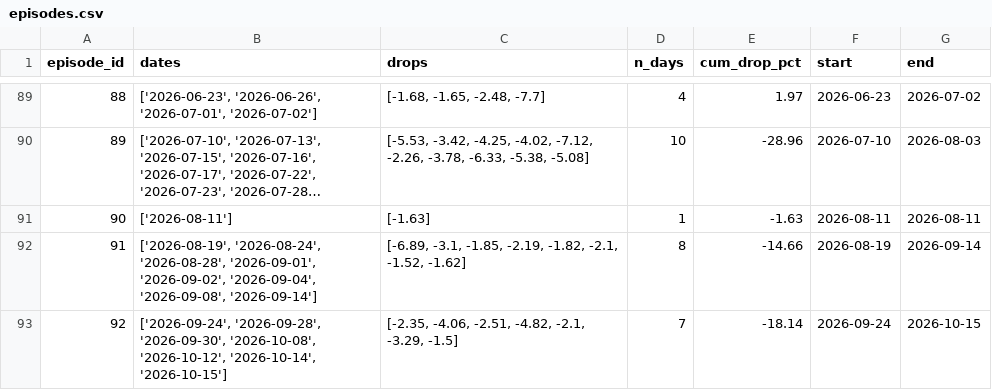
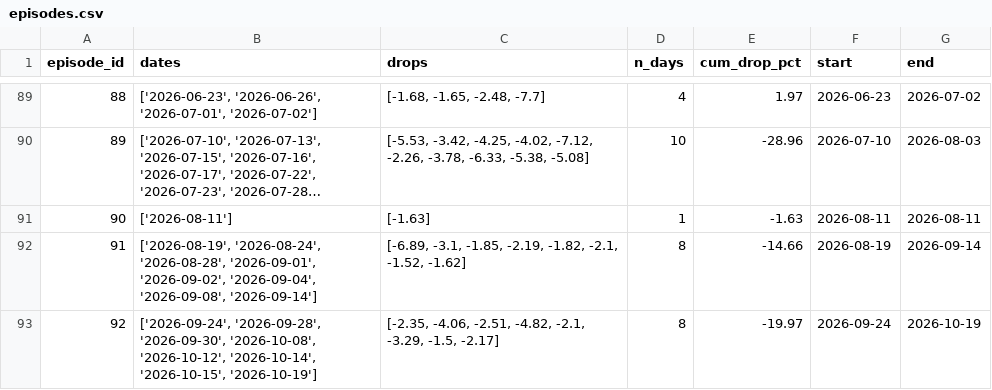
Before and after one commit to LewisLiu-AI/TradingClaw, a CSV file: reports/star50_study/artifacts/episodes.csv, drawn as a sheet; only a part is shown, gaps mark what is left out; long unchanged cells end in ….

```diff
--- a/reports/star50_study/artifacts/episodes.csv
+++ b/reports/star50_study/artifacts/episodes.csv
@@ -92,2 +92,2 @@ episode_id,dates,drops,n_days,cum_drop_pct,start,end
 91,"['2026-08-19', '2026-08-24', '2026-08-28', '2026-09-01', '2026-09-02', '2026-09-04', '2026-09-08', '2026-09-14']","[-6.89, -3.1, -1.85, -2.19, -1.82, -2.1, -1.52, -1.62]",8,-14.66,2026-08-19,2026-09-14
-92,"['2026-09-24', '2026-09-28', '2026-09-30', '2026-10-08', '2026-10-12', '2026-10-14', '2026-10-15']","[-2.35, -4.06, -2.51, -4.82, -2.1, -3.29, -1.5]",7,-18.14,2026-09-24,2026-10-15
+92,"['2026-09-24', '2026-09-28', '2026-09-30', '2026-10-08', '2026-10-12', '2026-10-14', '2026-10-15', '2026-10-19']","[-2.35, -4.06, -2.51, -4.82, -2.1, -3.29, -1.5, -2.17]",8,-19.97,2026-09-24,2026-10-19
```
Also changed, not shown: reports/star50_study/artifacts/drop_days.csv, reports/star50_study/star50_index.csv, 4 other files.
